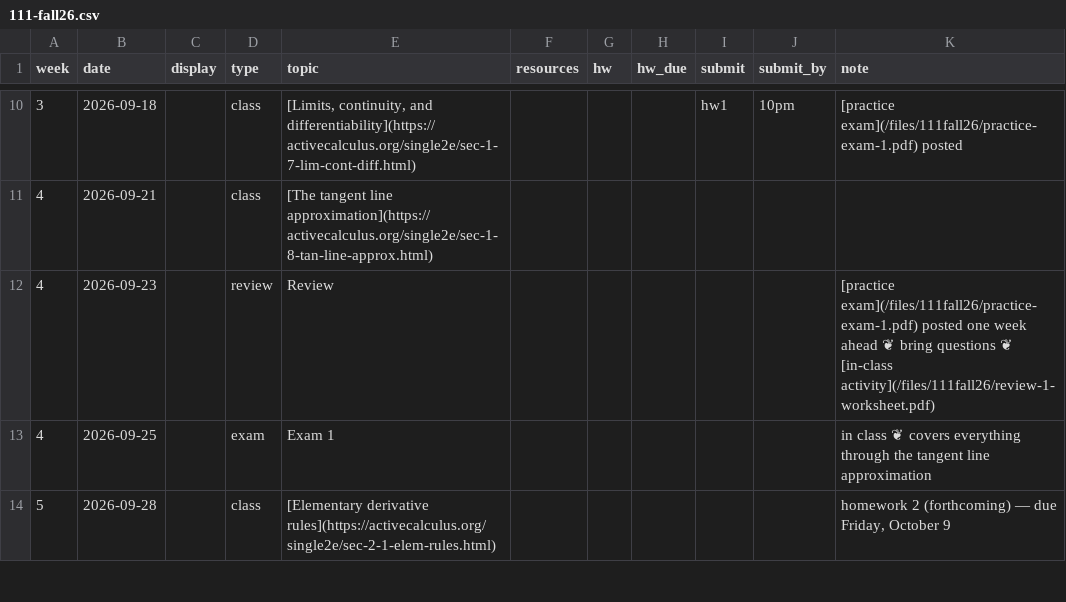
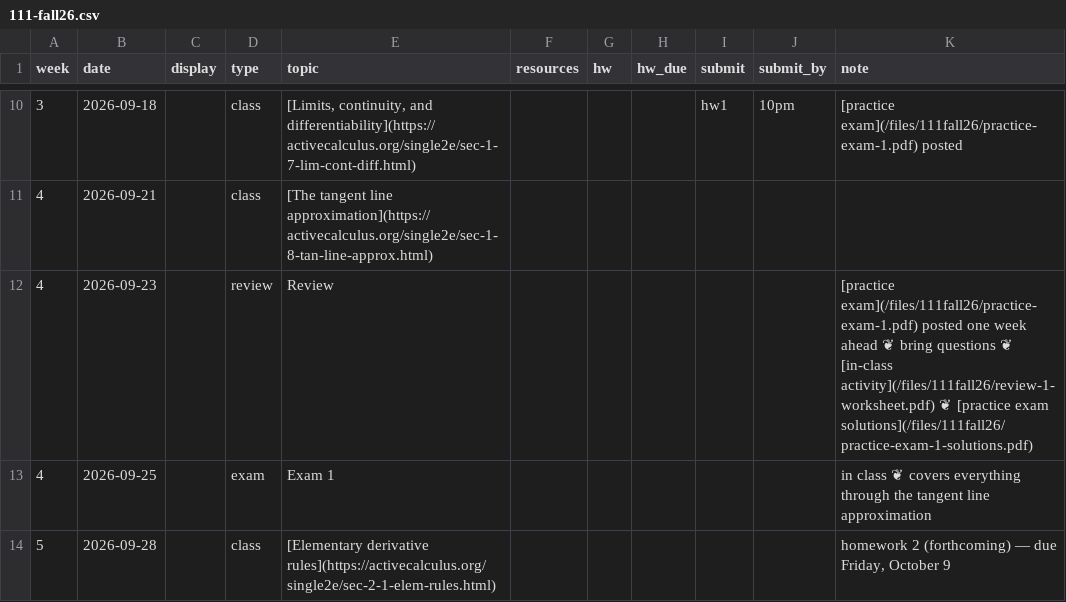
Before and after one commit to kyleormsby/kyleormsby.github.io, a CSV file: src/data/courses/111-fall26.csv, drawn as a sheet; only a part is shown, gaps mark what is left out.

Commit message:
111: post practice exam 1 solutions

```diff
--- a/src/data/courses/111-fall26.csv
+++ b/src/data/courses/111-fall26.csv
@@ -11,3 +11,3 @@ week,date,display,type,topic,resources,hw,hw_due,submit,submit_by,note
 4,2026-09-21,,class,[The tangent line approximation](https://activecalculus.org/single2e/sec-1-8-tan-line-approx.html),,,,,,
-4,2026-09-23,,review,Review,,,,,,[practice exam](/files/111fall26/practice-exam-1.pdf) posted one week ahead ❦ bring questions ❦ [in-class activity](/files/111fall26/review-1-worksheet.pdf)
+4,2026-09-23,,review,Review,,,,,,[practice exam](/files/111fall26/practice-exam-1.pdf) posted one week ahead ❦ bring questions ❦ [in-class activity](/files/111fall26/review-1-worksheet.pdf) ❦ [practice exam solutions](/files/111fall26/practice-exam-1-solutions.pdf)
 4,2026-09-25,,exam,Exam 1,,,,,,in class ❦ covers everything through the tangent line approximation
```
Also changed, not shown: 2 other files.
